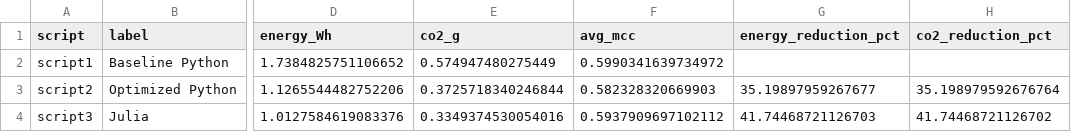
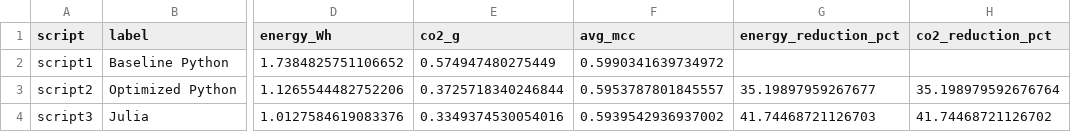
Before and after one commit to paoloficaraa/Green-Computing-Project, a CSV file: comparison reports/comparison.csv, drawn as a sheet; only a part is shown, gaps mark what is left out; the diff names each change by its address in the sheet, - before the commit and + after, or states it on an @@ line.

```diff
--- a/comparison reports/comparison.csv
+++ b/comparison reports/comparison.csv
-F3 (avg_mcc): 0.582328320669903
+F3 (avg_mcc): 0.5953787801845557
-F4 (avg_mcc): 0.5937909697102112
+F4 (avg_mcc): 0.5939542936937002
```
Also changed, not shown: CodeCarbon reports/emissions_script2.csv, CodeCarbon reports/emissions_script3.csv, 5 other files.
